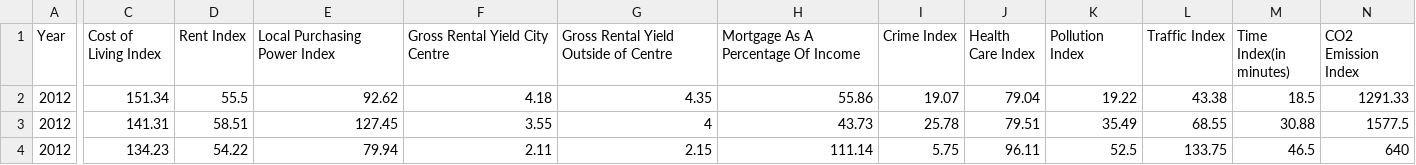
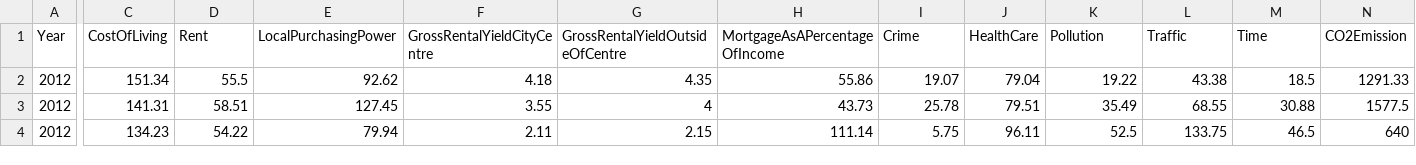
Before and after one commit to eibrahi/NumbeoR, a CSV file: daten/CleanDF.csv, drawn as a sheet; only a part is shown, gaps mark what is left out; the diff names each change by its address in the sheet, - before the commit and + after, or states it on an @@ line.

```diff
--- a/daten/CleanDF.csv
+++ b/daten/CleanDF.csv
-C1: Cost of Living Index
+C1: CostOfLiving
-D1: Rent Index
+D1: Rent
-E1: Local Purchasing Power Index
+E1: LocalPurchasingPower
-F1: Gross Rental Yield City Centre
+F1: GrossRentalYieldCityCentre
-G1: Gross Rental Yield Outside of Centre
+G1: GrossRentalYieldOutsideOfCentre
-H1: Mortgage As A Percentage Of Income
+H1: MortgageAsAPercentageOfIncome
-I1: Crime Index
+I1: Crime
-J1: Health Care Index
+J1: HealthCare
-K1: Pollution Index
+K1: Pollution
-L1: Traffic Index
+L1: Traffic
-M1: Time Index(in minutes)
+M1: Time
-N1: CO2 Emission Index
+N1: CO2Emission
```
Also changed, not shown: daten/MasterDF.csv, 1 other file.
